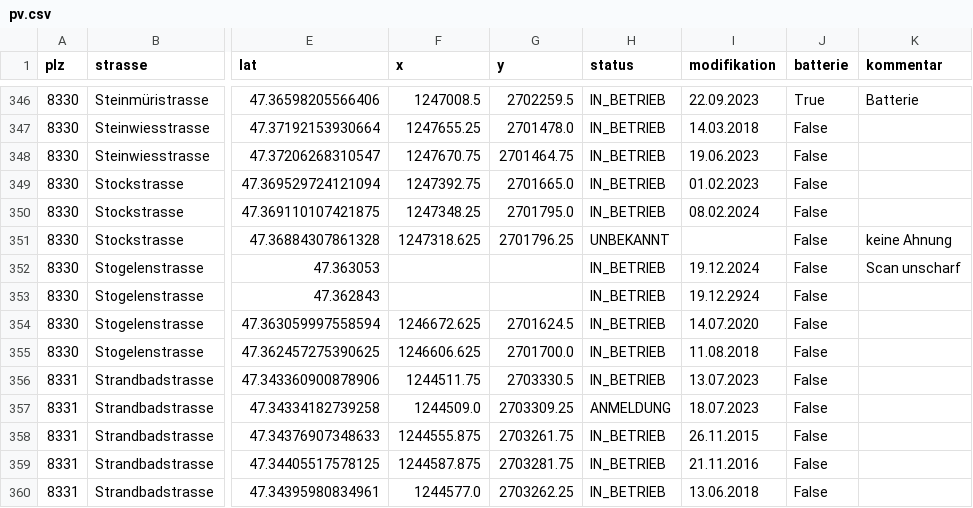
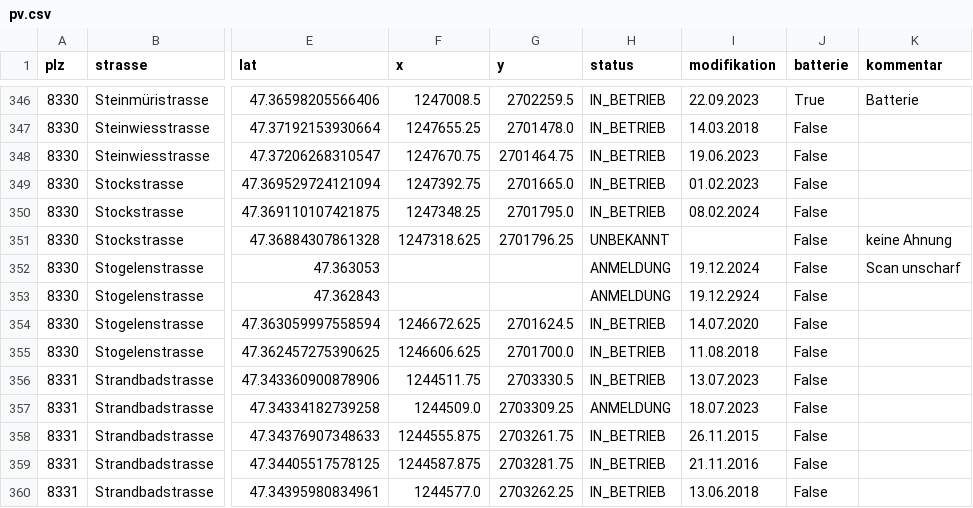
Before and after one commit to loeti82/firemap, a CSV file: pv.csv, drawn as a sheet; only a part is shown, gaps mark what is left out; the diff names each change by its address in the sheet, - before the commit and + after, or states it on an @@ line.

Commit message:
update status Stogelenweg 12 + 14

```diff
--- a/pv.csv
+++ b/pv.csv
-H352:H353 (status): IN_BETRIEB
+H352:H353 (status): ANMELDUNG
```
